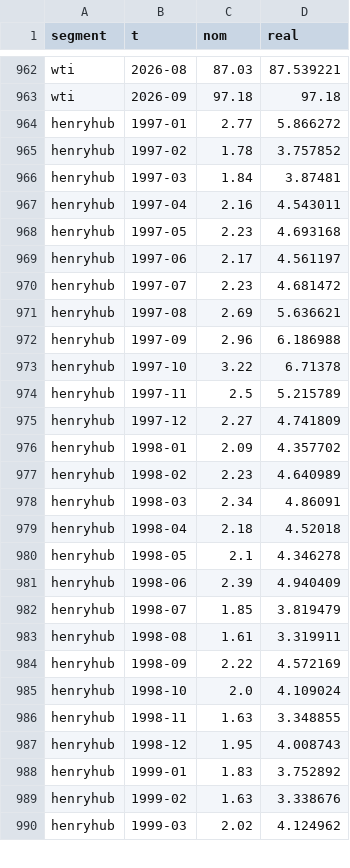
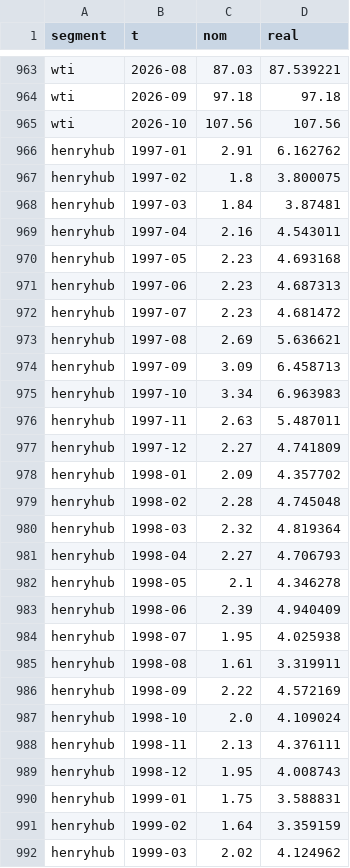
Before and after one commit to frdmid/syklusbordet-data, a CSV file: serier/priser_mnd.csv, drawn as a sheet; only a part is shown, gaps mark what is left out; the diff covers the shown part only.

```diff
--- a/serier/priser_mnd.csv
+++ b/serier/priser_mnd.csv
@@ -963,4 +964,5 @@ wti,2026-08,87.03,87.539221
 wti,2026-09,97.18,97.18
-henryhub,1997-01,2.77,5.866272
-henryhub,1997-02,1.78,3.757852
+wti,2026-10,107.56,107.56
+henryhub,1997-01,2.91,6.162762
+henryhub,1997-02,1.8,3.800075
 henryhub,1997-03,1.84,3.87481
@@ -968,16 +970,16 @@ henryhub,1997-04,2.16,4.543011
 henryhub,1997-05,2.23,4.693168
-henryhub,1997-06,2.17,4.561197
+henryhub,1997-06,2.23,4.687313
 henryhub,1997-07,2.23,4.681472
 henryhub,1997-08,2.69,5.636621
-henryhub,1997-09,2.96,6.186988
-henryhub,1997-10,3.22,6.71378
-henryhub,1997-11,2.5,5.215789
+henryhub,1997-09,3.09,6.458713
+henryhub,1997-10,3.34,6.963983
+henryhub,1997-11,2.63,5.487011
 henryhub,1997-12,2.27,4.741809
 henryhub,1998-01,2.09,4.357702
-henryhub,1998-02,2.23,4.640989
-henryhub,1998-03,2.34,4.86091
-henryhub,1998-04,2.18,4.52018
+henryhub,1998-02,2.28,4.745048
+henryhub,1998-03,2.32,4.819364
+henryhub,1998-04,2.27,4.706793
 henryhub,1998-05,2.1,4.346278
 henryhub,1998-06,2.39,4.940409
-henryhub,1998-07,1.85,3.819479
+henryhub,1998-07,1.95,4.025938
 henryhub,1998-08,1.61,3.319911
@@ -985,6 +987,6 @@ henryhub,1998-09,2.22,4.572169
 henryhub,1998-10,2.0,4.109024
-henryhub,1998-11,1.63,3.348855
+henryhub,1998-11,2.13,4.376111
 henryhub,1998-12,1.95,4.008743
-henryhub,1999-01,1.83,3.752892
-henryhub,1999-02,1.63,3.338676
+henryhub,1999-01,1.75,3.588831
+henryhub,1999-02,1.64,3.359159
 henryhub,1999-03,2.02,4.124962
```
Also changed, not shown: 2 added rows, 1 removed row and 144 edited cells elsewhere in this file.
